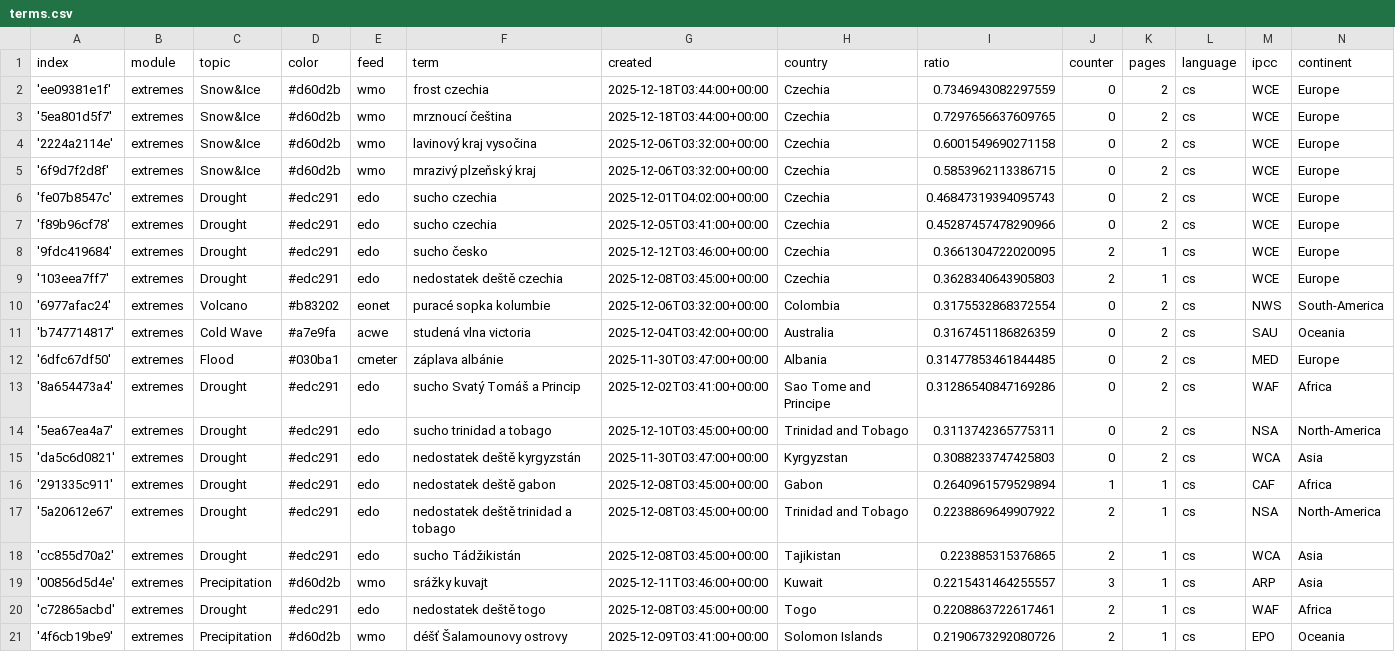
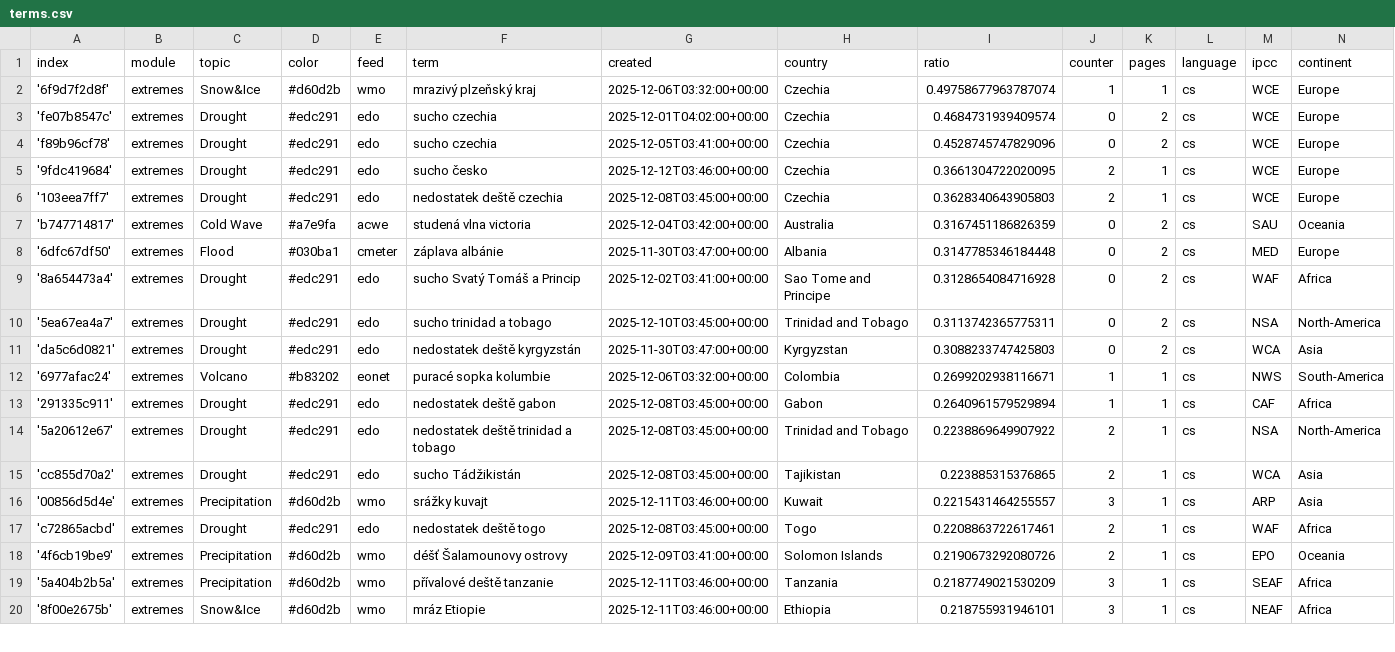
Before and after one commit to Leoniews/czechExtremes, a CSV file: terms.csv, drawn as a sheet; only a part is shown; the shorter side is filled out with more unchanged rows.

Commit message:
Commit from GitHub Actions (harvest:0.0)

```diff
--- a/terms.csv
+++ b/terms.csv
@@ -1,16 +1,13 @@
 index,module,topic,color,feed,term,created,country,ratio,counter,pages,language,ipcc,continent
-'ee09381e1f',extremes,Snow&Ice,#d60d2b,wmo,frost czechia,2025-12-18T03:44:00+00:00,Czechia,0.7346943082297559,0,2,cs,WCE,Europe
-'5ea801d5f7',extremes,Snow&Ice,#d60d2b,wmo,mrznoucí čeština,2025-12-18T03:44:00+00:00,Czechia,0.7297656637609765,0,2,cs,WCE,Europe
-'2224a2114e',extremes,Snow&Ice,#d60d2b,wmo,lavinový kraj vysočina,2025-12-06T03:32:00+00:00,Czechia,0.6001549690271158,0,2,cs,WCE,Europe
-'6f9d7f2d8f',extremes,Snow&Ice,#d60d2b,wmo,mrazivý plzeňský kraj,2025-12-06T03:32:00+00:00,Czechia,0.5853962113386715,0,2,cs,WCE,Europe
-'fe07b8547c',extremes,Drought,#edc291,edo,sucho czechia,2025-12-01T04:02:00+00:00,Czechia,0.46847319394095743,0,2,cs,WCE,Europe
-'f89b96cf78',extremes,Drought,#edc291,edo,sucho czechia,2025-12-05T03:41:00+00:00,Czechia,0.45287457478290966,0,2,cs,WCE,Europe
+'6f9d7f2d8f',extremes,Snow&Ice,#d60d2b,wmo,mrazivý plzeňský kraj,2025-12-06T03:32:00+00:00,Czechia,0.49758677963787074,1,1,cs,WCE,Europe
+'fe07b8547c',extremes,Drought,#edc291,edo,sucho czechia,2025-12-01T04:02:00+00:00,Czechia,0.4684731939409574,0,2,cs,WCE,Europe
+'f89b96cf78',extremes,Drought,#edc291,edo,sucho czechia,2025-12-05T03:41:00+00:00,Czechia,0.4528745747829096,0,2,cs,WCE,Europe
 '9fdc419684',extremes,Drought,#edc291,edo,sucho česko,2025-12-12T03:46:00+00:00,Czechia,0.3661304722020095,2,1,cs,WCE,Europe
 '103eea7ff7',extremes,Drought,#edc291,edo,nedostatek deště czechia,2025-12-08T03:45:00+00:00,Czechia,0.3628340643905803,2,1,cs,WCE,Europe
-'6977afac24',extremes,Volcano,#b83202,eonet,puracé sopka kolumbie,2025-12-06T03:32:00+00:00,Colombia,0.3175532868372554,0,2,cs,NWS,South-America
 'b747714817',extremes,Cold Wave,#a7e9fa,acwe,studená vlna victoria,2025-12-04T03:42:00+00:00,Australia,0.3167451186826359,0,2,cs,SAU,Oceania
-'6dfc67df50',extremes,Flood,#030ba1,cmeter,záplava albánie,2025-11-30T03:47:00+00:00,Albania,0.31477853461844485,0,2,cs,MED,Europe
-'8a654473a4',extremes,Drought,#edc291,edo,sucho Svatý Tomáš a Princip,2025-12-02T03:41:00+00:00,Sao Tome and Principe,0.31286540847169286,0,2,cs,WAF,Africa
+'6dfc67df50',extremes,Flood,#030ba1,cmeter,záplava albánie,2025-11-30T03:47:00+00:00,Albania,0.3147785346184448,0,2,cs,MED,Europe
+'8a654473a4',extremes,Drought,#edc291,edo,sucho Svatý Tomáš a Princip,2025-12-02T03:41:00+00:00,Sao Tome and Principe,0.3128654084716928,0,2,cs,WAF,Africa
 '5ea67ea4a7',extremes,Drought,#edc291,edo,sucho trinidad a tobago,2025-12-10T03:45:00+00:00,Trinidad and Tobago,0.3113742365775311,0,2,cs,NSA,North-America
 'da5c6d0821',extremes,Drought,#edc291,edo,nedostatek deště kyrgyzstán,2025-11-30T03:47:00+00:00,Kyrgyzstan,0.3088233747425803,0,2,cs,WCA,Asia
+'6977afac24',extremes,Volcano,#b83202,eonet,puracé sopka kolumbie,2025-12-06T03:32:00+00:00,Colombia,0.2699202938116671,1,1,cs,NWS,South-America
 '291335c911',extremes,Drought,#edc291,edo,nedostatek deště gabon,2025-12-08T03:45:00+00:00,Gabon,0.2640961579529894,1,1,cs,CAF,Africa
```
